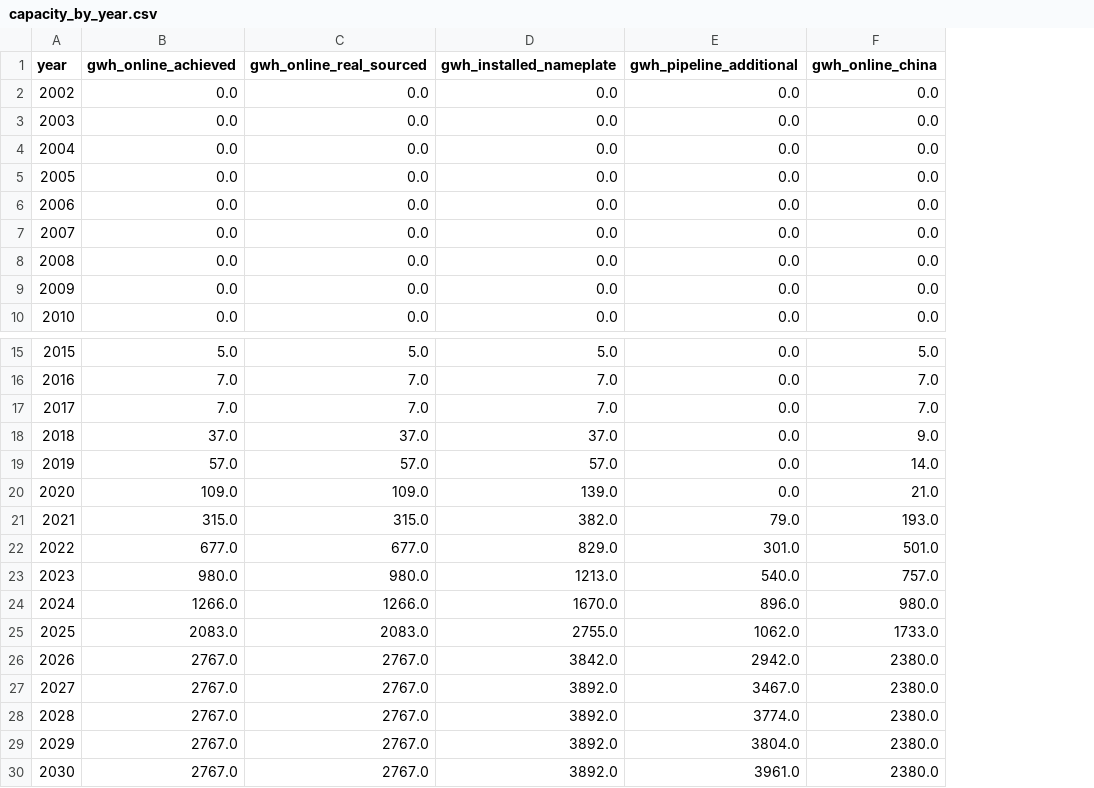
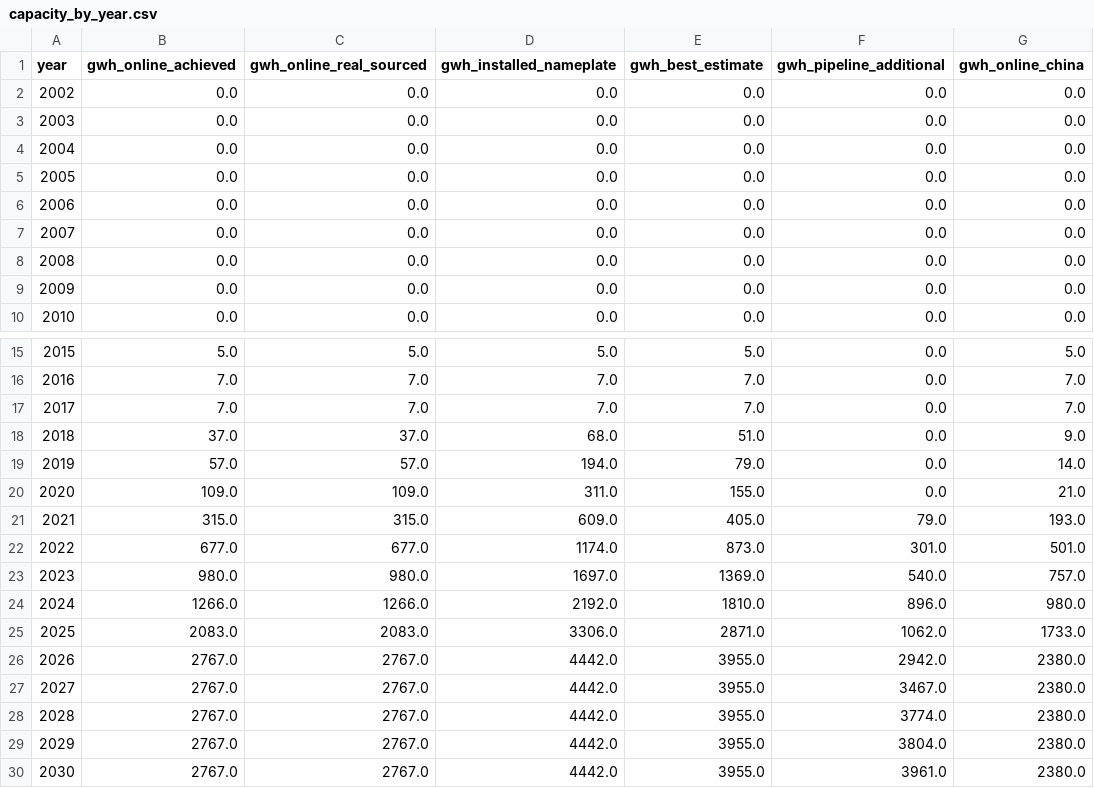
Before and after one commit to dmw24/BatteryFactory, a CSV file: capacity_by_year.csv, drawn as a sheet; only a part is shown, gaps mark what is left out; the diff names each change by its address in the sheet, - before the commit and + after, or states it on an @@ line.

```diff
--- a/capacity_by_year.csv
+++ b/capacity_by_year.csv
+column E (gwh_best_estimate), rows 2-10: all 0.0; rows 15-30: 5.0 | 7.0 | 7.0 | 51.0 | 79.0 | 155.0 | 405.0 | 873.0 | 1369.0 | 1810.0 | 2871.0 | 3955.0 | 3955.0 | 3955.0 | 3955.0 | 3955.0
-D18 (gwh_installed_nameplate): 37.0
+D18 (gwh_installed_nameplate): 68.0
-D19 (gwh_installed_nameplate): 57.0
+D19 (gwh_installed_nameplate): 194.0
-D20 (gwh_installed_nameplate): 139.0
+D20 (gwh_installed_nameplate): 311.0
-D21 (gwh_installed_nameplate): 382.0
+D21 (gwh_installed_nameplate): 609.0
-D22 (gwh_installed_nameplate): 829.0
+D22 (gwh_installed_nameplate): 1174.0
-D23 (gwh_installed_nameplate): 1213.0
+D23 (gwh_installed_nameplate): 1697.0
-D24 (gwh_installed_nameplate): 1670.0
+D24 (gwh_installed_nameplate): 2192.0
-D25 (gwh_installed_nameplate): 2755.0
+D25 (gwh_installed_nameplate): 3306.0
-D26 (gwh_installed_nameplate): 3842.0
+D26 (gwh_installed_nameplate): 4442.0
-D27:D30 (gwh_installed_nameplate): 3892.0
+D27:D30 (gwh_installed_nameplate): 4442.0
```
Also changed, not shown: capacity_by_year_region.csv, data/removed.csv, 9 other files.
